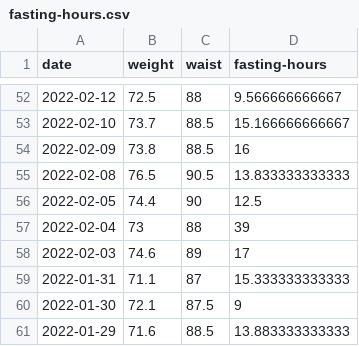
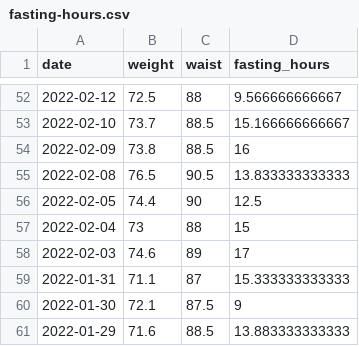
Before and after one commit to lcvalves/fitness-tracker, a CSV file: data/fasting-hours.csv, drawn as a sheet; only a part is shown, gaps mark what is left out; the diff names each change by its address in the sheet, - before the commit and + after, or states it on an @@ line.

Commit message:
📉 Add `Fasting Hours` chart

```diff
--- a/data/fasting-hours.csv
+++ b/data/fasting-hours.csv
-D1: fasting-hours
+D1: fasting_hours
-D57 (fasting_hours): 39
+D57 (fasting_hours): 15
```
Also changed, not shown: 2 other files.
